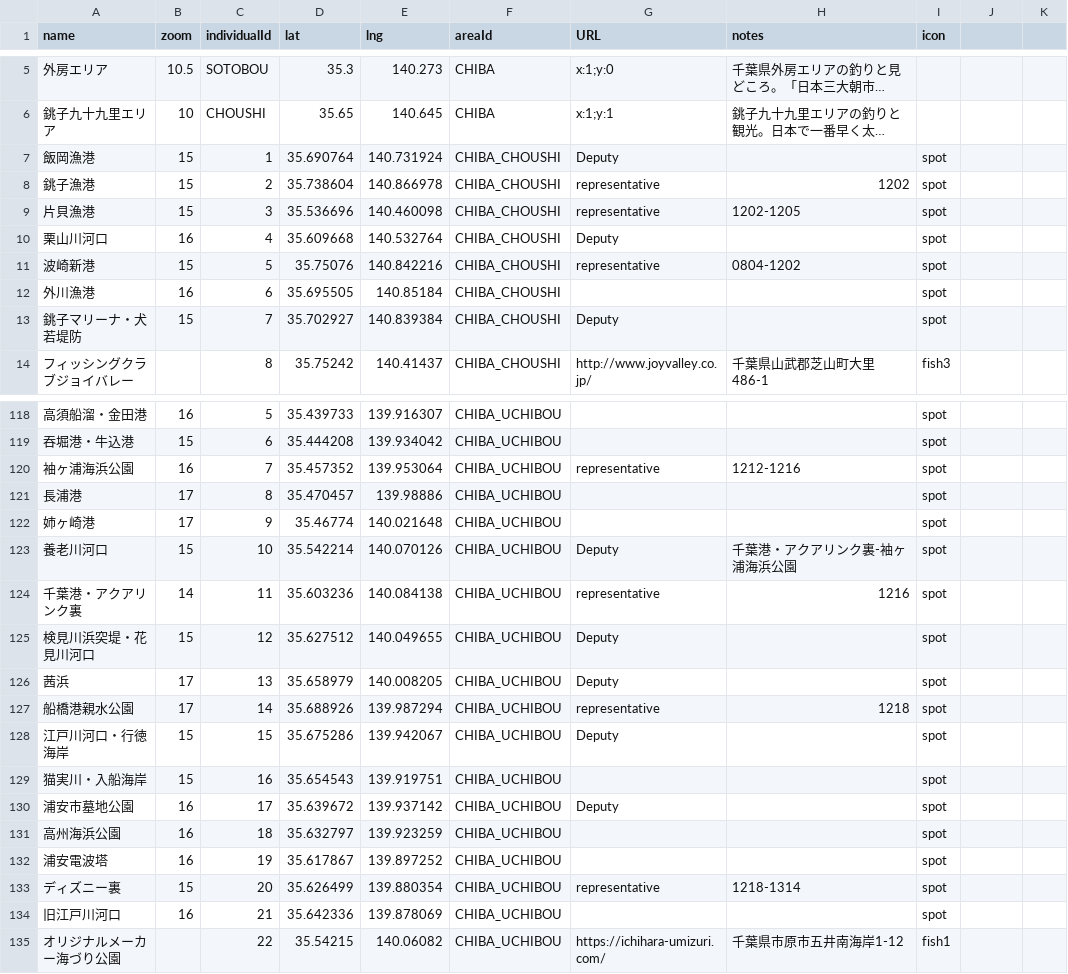
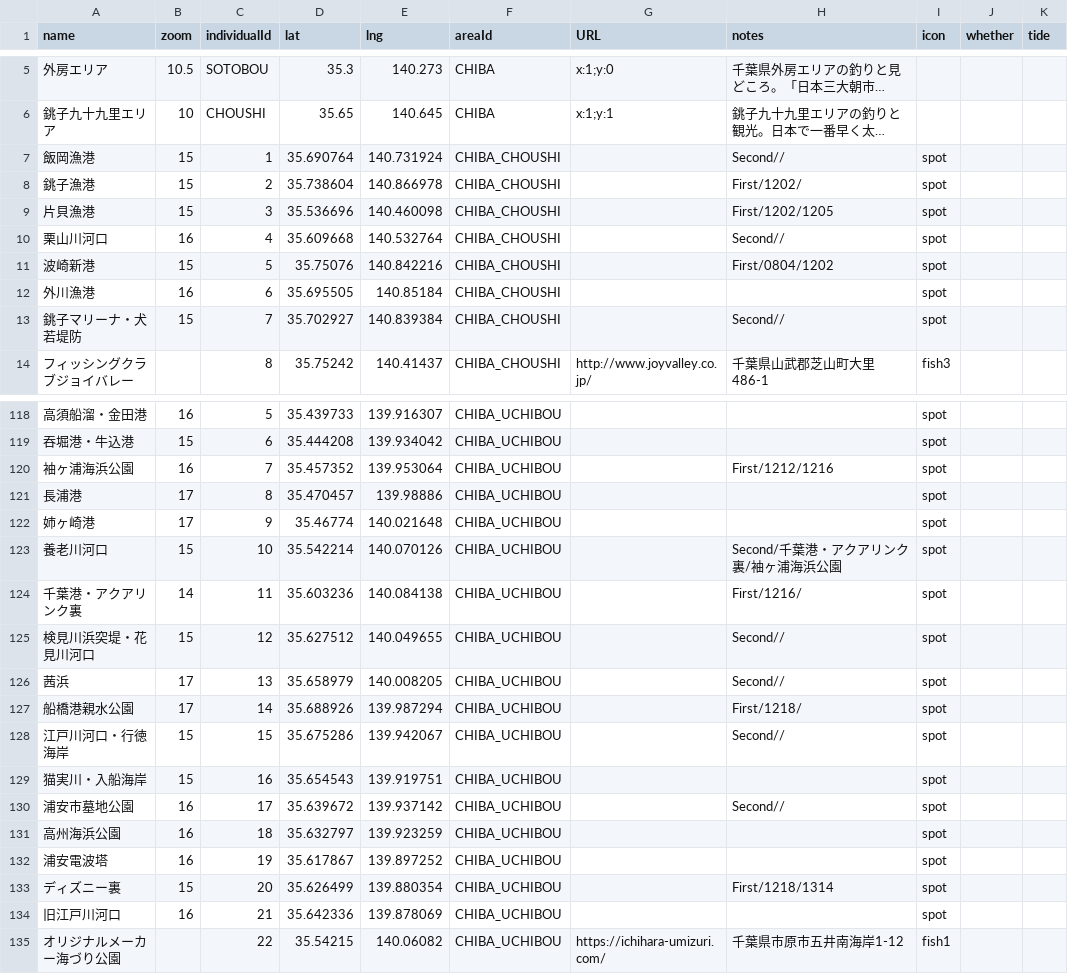
Before and after one commit to 4476barebare/MAP-, a CSV file: KANTO/CHIBA_location.csv, drawn as a sheet; only a part is shown, gaps mark what is left out; long unchanged cells end in …; the diff covers the shown part only; the diff names each change by its address in the sheet, - before the commit and + after, or states it on an @@ line.

Commit message:
Add files via upload

```diff
--- a/KANTO/CHIBA_location.csv
+++ b/KANTO/CHIBA_location.csv
-J1: (empty)
+J1: whether
-K1: (empty)
+K1: tide
-G7 (URL): Deputy
+G7 (URL): (empty)
-H7 (notes): (empty)
+H7 (notes): Second//
-G8:G9 (URL): representative
+G8:G9 (URL): (empty)
-H8 (notes): 1202
+H8 (notes): First/1202/
-H9 (notes): 1202-1205
+H9 (notes): First/1202/1205
-G10 (URL): Deputy
+G10 (URL): (empty)
-H10 (notes): (empty)
+H10 (notes): Second//
-G11 (URL): representative
+G11 (URL): (empty)
-H11 (notes): 0804-1202
+H11 (notes): First/0804/1202
-G13 (URL): Deputy
+G13 (URL): (empty)
-H13 (notes): (empty)
+H13 (notes): Second//
-G120 (URL): representative
+G120 (URL): (empty)
-H120 (notes): 1212-1216
+H120 (notes): First/1212/1216
-G123 (URL): Deputy
+G123 (URL): (empty)
-H123 (notes): 千葉港・アクアリンク裏-袖ヶ浦海浜公園
+H123 (notes): Second/千葉港・アクアリンク裏/袖ヶ浦海浜公園
-G124 (URL): representative
+G124 (URL): (empty)
-H124 (notes): 1216
+H124 (notes): First/1216/
-G125:G126 (URL): Deputy
+G125:G126 (URL): (empty)
-H125:H126 (notes): (empty)
+H125:H126 (notes): Second//
-G127 (URL): representative
+G127 (URL): (empty)
-H127 (notes): 1218
+H127 (notes): First/1218/
-G128 (URL): Deputy
+G128 (URL): (empty)
-H128 (notes): (empty)
+H128 (notes): Second//
-G130 (URL): Deputy
+G130 (URL): (empty)
-H130 (notes): (empty)
+H130 (notes): Second//
-G133 (URL): representative
+G133 (URL): (empty)
-H133 (notes): 1218-1314
+H133 (notes): First/1218/1314
```
Also changed, not shown: 42 edited cells elsewhere in this file.
